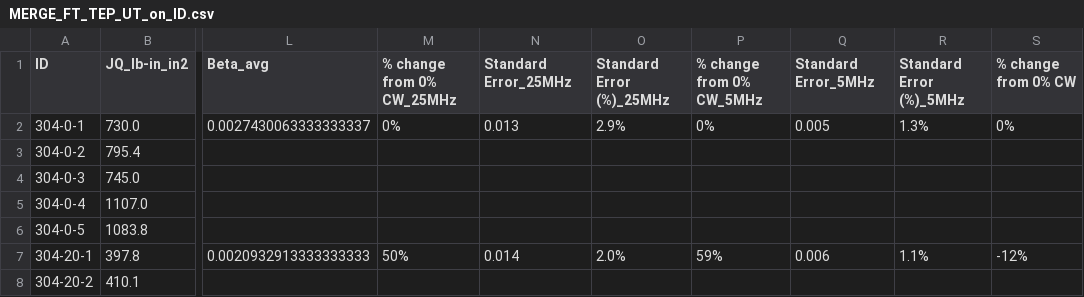
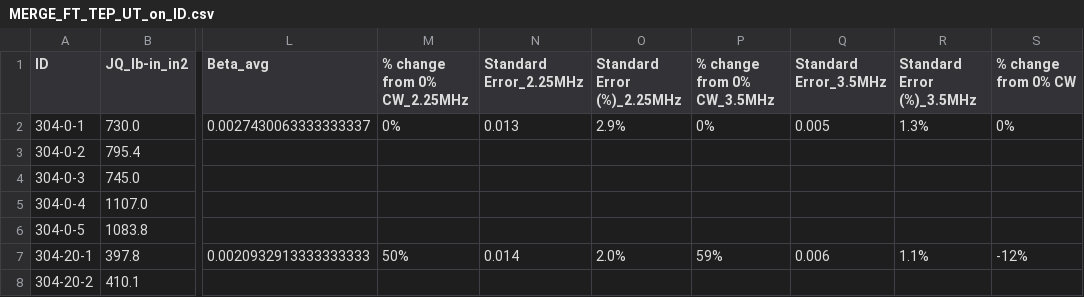
Before and after one commit to Marie-anneMawhin/Oct20_EPRI, a CSV file: Task2/Data/Merged_data/MERGE_FT_TEP_UT_on_ID.csv, drawn as a sheet; only a part is shown, gaps mark what is left out; the diff names each change by its address in the sheet, - before the commit and + after, or states it on an @@ line.

```diff
--- a/Task2/Data/Merged_data/MERGE_FT_TEP_UT_on_ID.csv
+++ b/Task2/Data/Merged_data/MERGE_FT_TEP_UT_on_ID.csv
-M1: % change from 0% CW_25MHz
+M1: % change from 0% CW_2.25MHz
-N1: Standard Error_25MHz
+N1: Standard Error_2.25MHz
-O1: Standard Error (%)_25MHz
+O1: Standard Error (%)_2.25MHz
-P1: % change from 0% CW_5MHz
+P1: % change from 0% CW_3.5MHz
-Q1: Standard Error_5MHz
+Q1: Standard Error_3.5MHz
-R1: Standard Error (%)_5MHz
+R1: Standard Error (%)_3.5MHz
```
Also changed, not shown: 1 other file.
